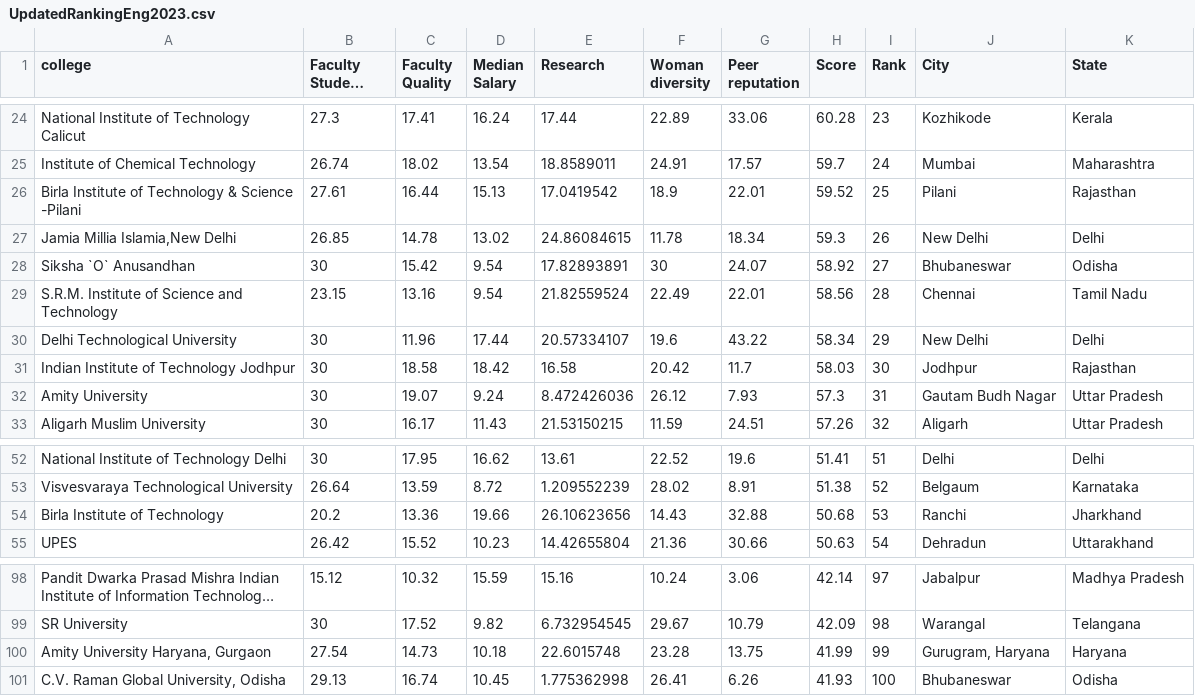
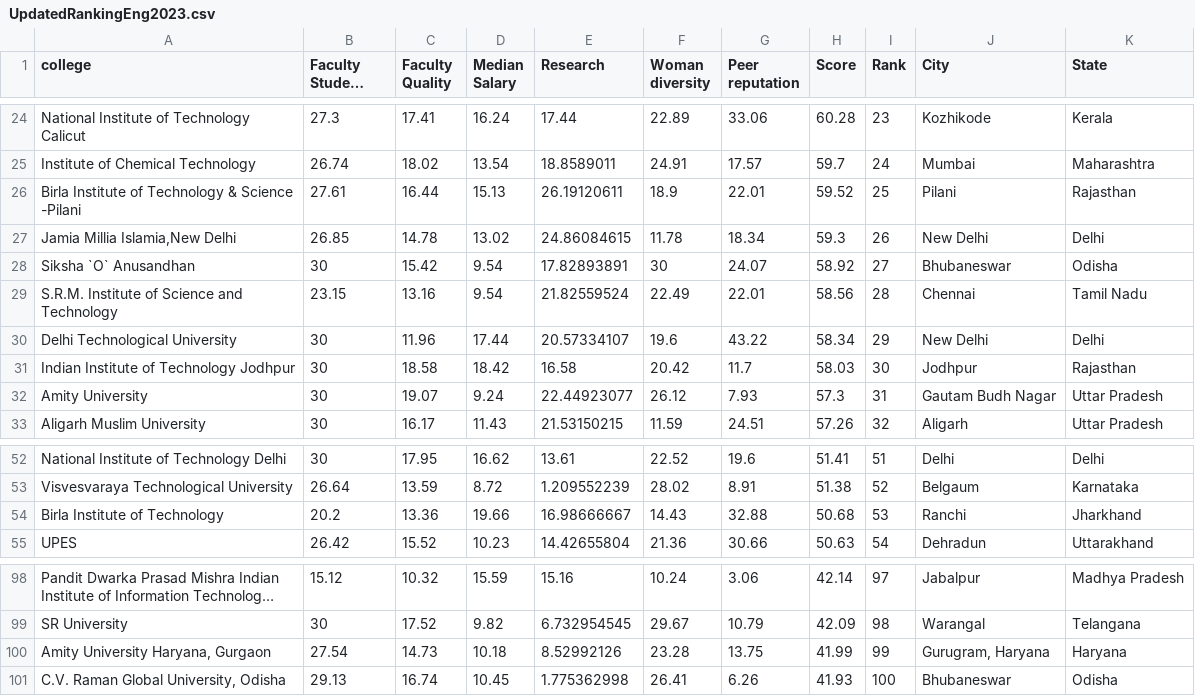
Before and after one commit to Kirtan-khichi/YOU-RANK, a CSV file: public/data/UpdatedRankingEng2023.csv, drawn as a sheet; only a part is shown, gaps mark what is left out; long unchanged cells end in …; the diff names each change by its address in the sheet, - before the commit and + after, or states it on an @@ line.

Commit message:
Corrected the engineering data for research

```diff
--- a/public/data/UpdatedRankingEng2023.csv
+++ b/public/data/UpdatedRankingEng2023.csv
-E26 (Research): 17.0419542
+E26 (Research): 26.19120611
-E32 (Research): 8.472426036
+E32 (Research): 22.44923077
-E54 (Research): 26.10623656
+E54 (Research): 16.98666667
-E100 (Research): 22.6015748
+E100 (Research): 8.52992126
```
Also changed, not shown: 1 other file.
